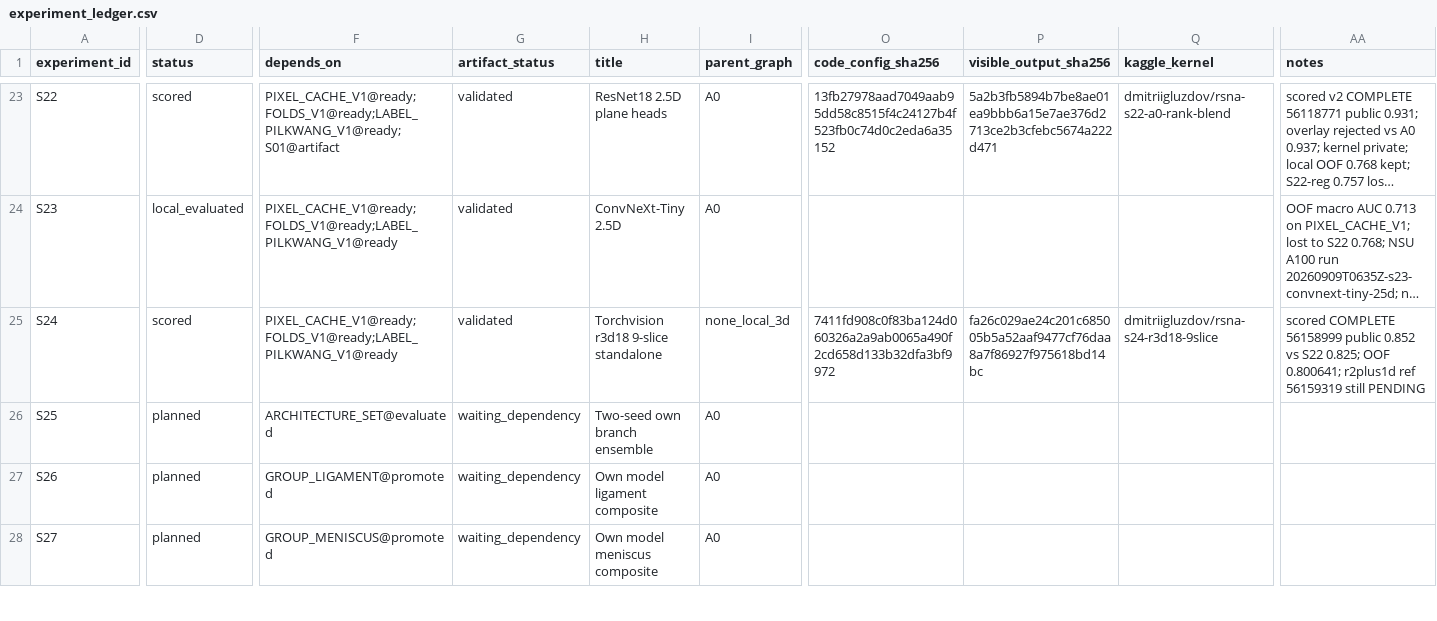
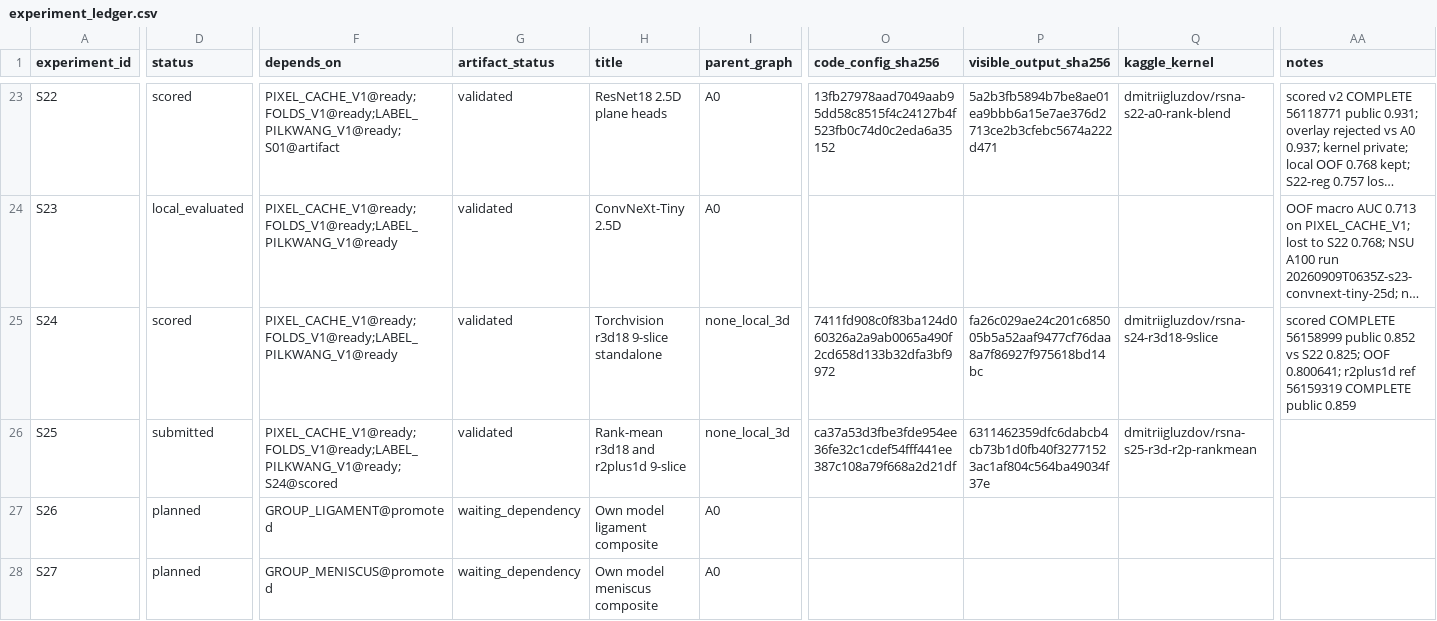
Before and after one commit to Gluzdov-Dmitrii/RSNA-Knee-Abnormality-Detection, a CSV file: ops/experiment_ledger.csv, drawn as a sheet; only a part is shown, gaps mark what is left out; long unchanged cells end in …; the diff covers the shown part only; the diff names each change by its address in the sheet, - before the commit and + after, or states it on an @@ line.

```diff
--- a/ops/experiment_ledger.csv
+++ b/ops/experiment_ledger.csv
-AA25 (notes): …ref 56159319 still PENDING
+AA25 (notes): …ref 56159319 COMPLETE public 0.859
-D26 (status): planned
+D26 (status): submitted
-F26 (depends_on): ARCHITECTURE_SET@evaluated
+F26 (depends_on): PIXEL_CACHE_V1@ready;FOLDS_V1@ready;LABEL_PILKWANG_V1@ready;S24@scored
-G26 (artifact_status): waiting_dependency
+G26 (artifact_status): validated
-H26 (title): Two-seed own branch ensemble
+H26 (title): Rank-mean r3d18 and r2plus1d 9-slice
-I26 (parent_graph): A0
+I26 (parent_graph): none_local_3d
-O26 (code_config_sha256): (empty)
+O26 (code_config_sha256): ca37a53d3fbe3fde954ee36fe32c1cdef54fff441ee387c108a79f668a2d21df
-P26 (visible_output_sha256): (empty)
+P26 (visible_output_sha256): 6311462359dfc6dabcb4cb73b1d0fb40f32771523ac1af804c564ba49034f37e
-Q26 (kaggle_kernel): (empty)
+Q26 (kaggle_kernel): dmitriigluzdov/rsna-s25-r3d-r2p-rankmean
```
Also changed, not shown: 7 edited cells elsewhere in this file, 14 other files.
